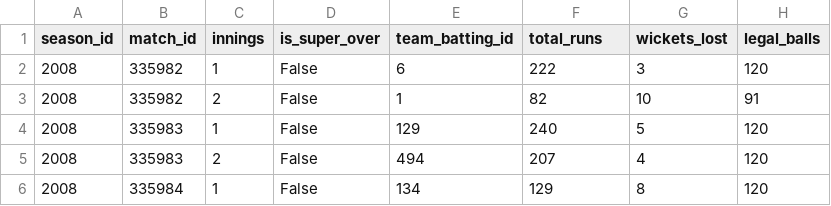
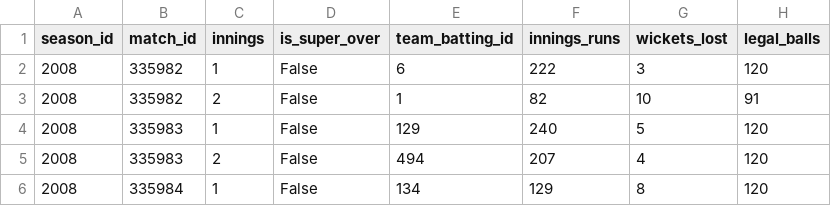
Before and after one commit to Srihithavss-coding/IPL-2008-2026-data-exploratory-data-analysis, a CSV file: outputs/powerbi/ipl_innings_summary.csv, drawn as a sheet; only a part is shown; the diff names each change by its address in the sheet, - before the commit and + after, or states it on an @@ line.

```diff
--- a/outputs/powerbi/ipl_innings_summary.csv
+++ b/outputs/powerbi/ipl_innings_summary.csv
-F1: total_runs
+F1: innings_runs
```
Also changed, not shown: outputs/powerbi/data_quality_report.csv, outputs/powerbi/dim_batter.csv, 6 other files.
